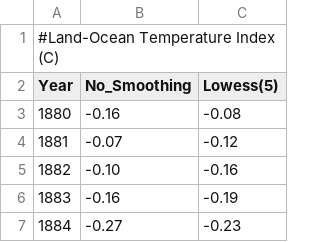
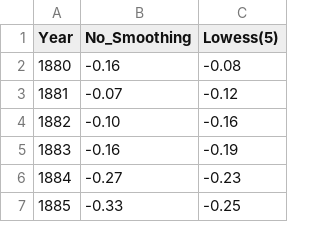
Before and after one commit to JavierAguilera/Archivos-csv, a CSV file: aumento-temperatira-anual.csv, drawn as a sheet; only a part is shown; the shorter side is filled out with more unchanged rows; the diff names each change by its address in the sheet, - before the commit and + after, or states it on an @@ line.

Commit message:
Update aumento-temperatira-anual.csv

```diff
--- a/aumento-temperatira-anual.csv
+++ b/aumento-temperatira-anual.csv
-row 1: #Land-Ocean Temperature Index (C)
```
